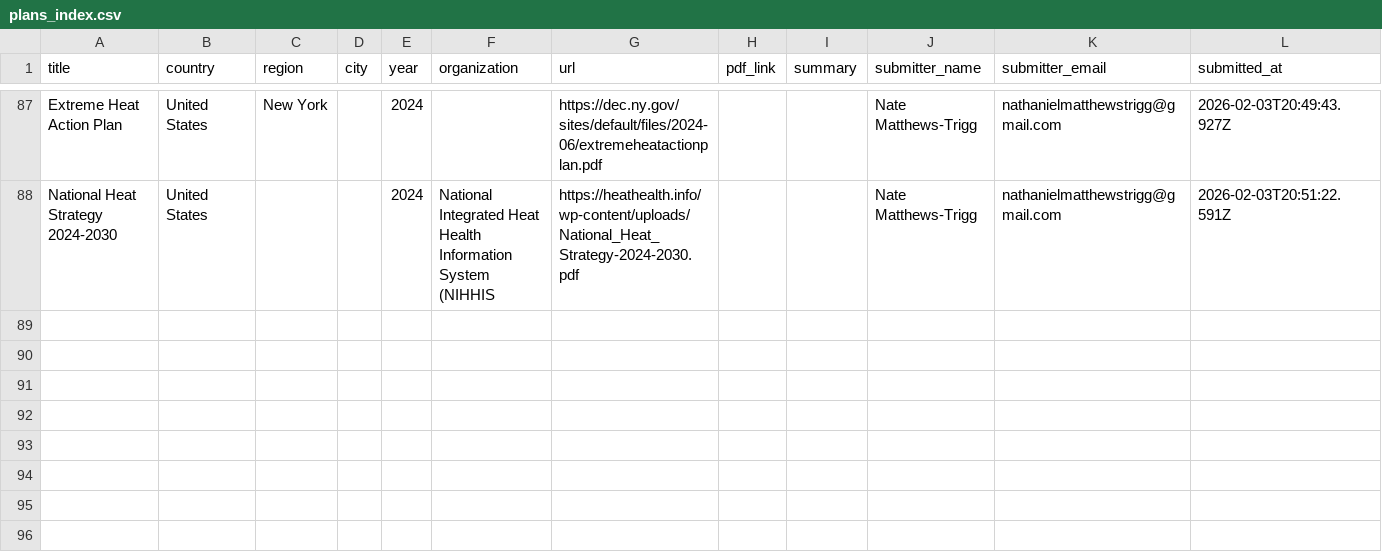
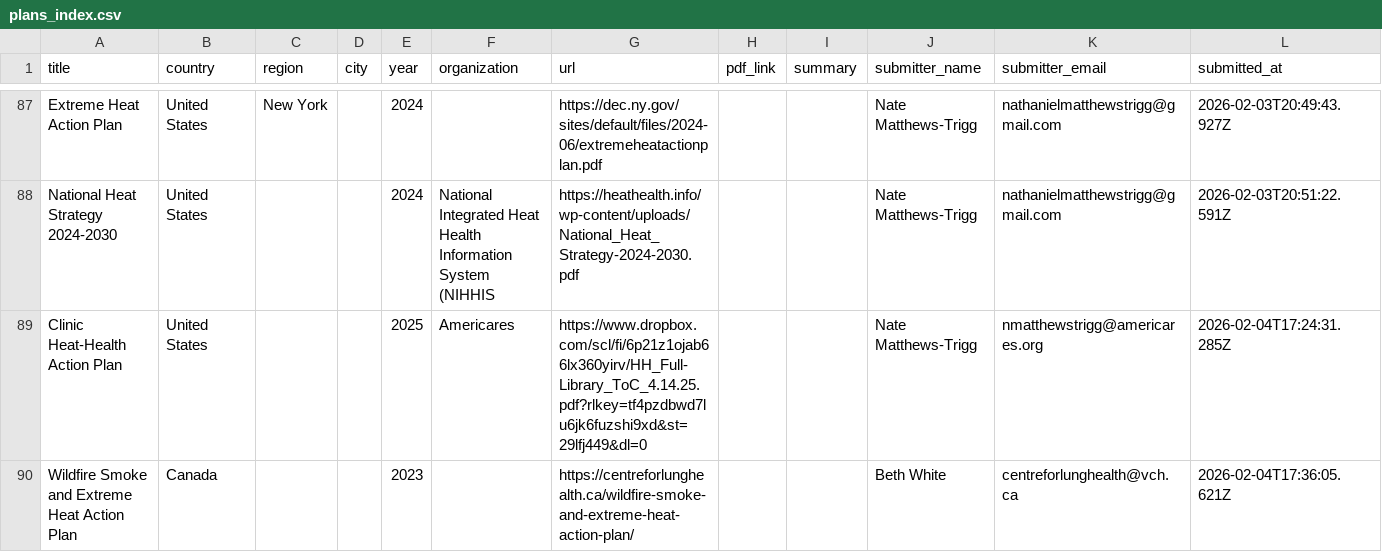
Before and after one commit to sparklabnyc/heat_health_action_plan_registry, a CSV file: plans_index.csv, drawn as a sheet; only a part is shown, gaps mark what is left out; the diff names each change by its address in the sheet, - before the commit and + after, or states it on an @@ line.

Commit message:
Update plans_index.csv

```diff
--- a/plans_index.csv
+++ b/plans_index.csv
+row 89: Clinic Heat-Health Action Plan | United States |  |  | 2025 | Americares | https://www.dropbox.com/scl/fi/6p21z1ojab66lx360yirv/HH_Full-Library_ToC_4.14.25.pdf?rlkey=tf4pzdbwd7lu6jk6fuzshi9xd&st=29lfj449&dl=0 |  |  | Nate Matthews-Trigg | nmatthewstrigg@americares.org | 2026-02-04T17:24:31.285Z
+row 90: Wildfire Smoke and Extreme Heat Action Plan | Canada |  |  | 2023 |  | https://centreforlunghealth.ca/wildfire-smoke-and-extreme-heat-action-plan/ |  |  | Beth White | centreforlunghealth@vch.ca | 2026-02-04T17:36:05.621Z
```
